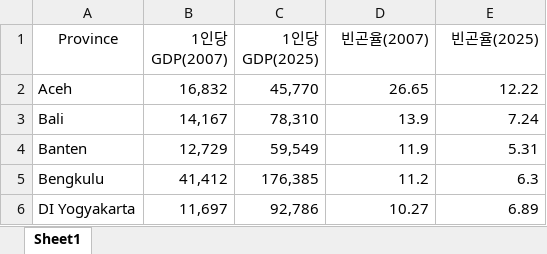
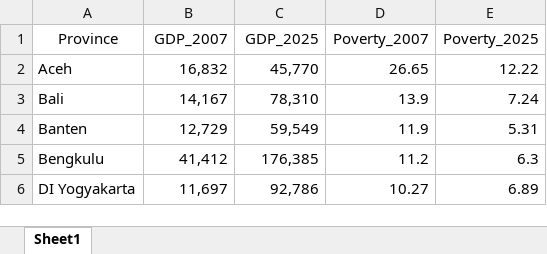
Before and after one commit to quinn0216/indonesia-simulator, an Excel workbook: variables.xlsx, sheet Sheet1, drawn as a sheet; only a part is shown; values as stored, in another font and other column widths than the file's, no borders; the diff names each change by its address in the sheet, - before the commit and + after, or states it on an @@ line.

Commit message:
Add files via upload

```diff
--- a/variables.xlsx (sheet Sheet1)
+++ b/variables.xlsx (sheet Sheet1)
-B1: 1인당 GDP(2007)
+B1: GDP_2007
-C1: 1인당 GDP(2025)
+C1: GDP_2025
-D1: 빈곤율(2007)
+D1: Poverty_2007
-E1: 빈곤율(2025)
+E1: Poverty_2025
```
